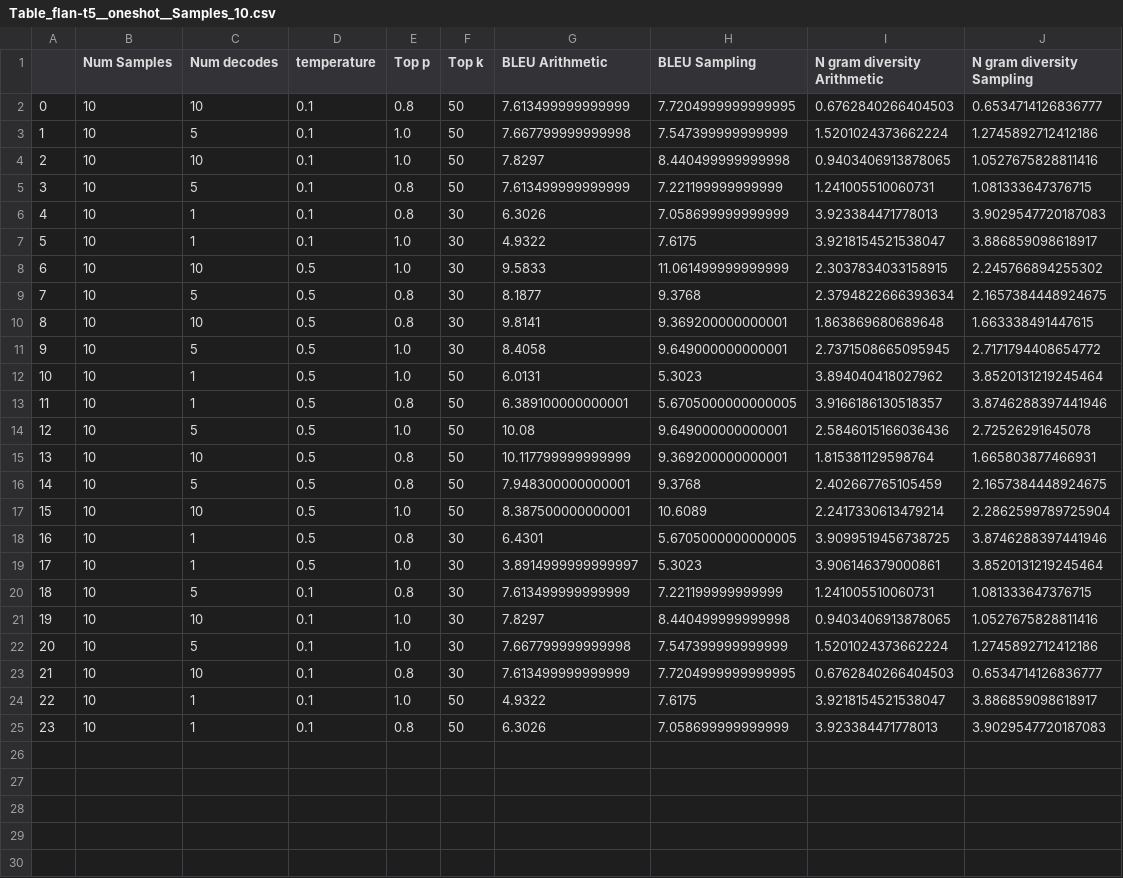
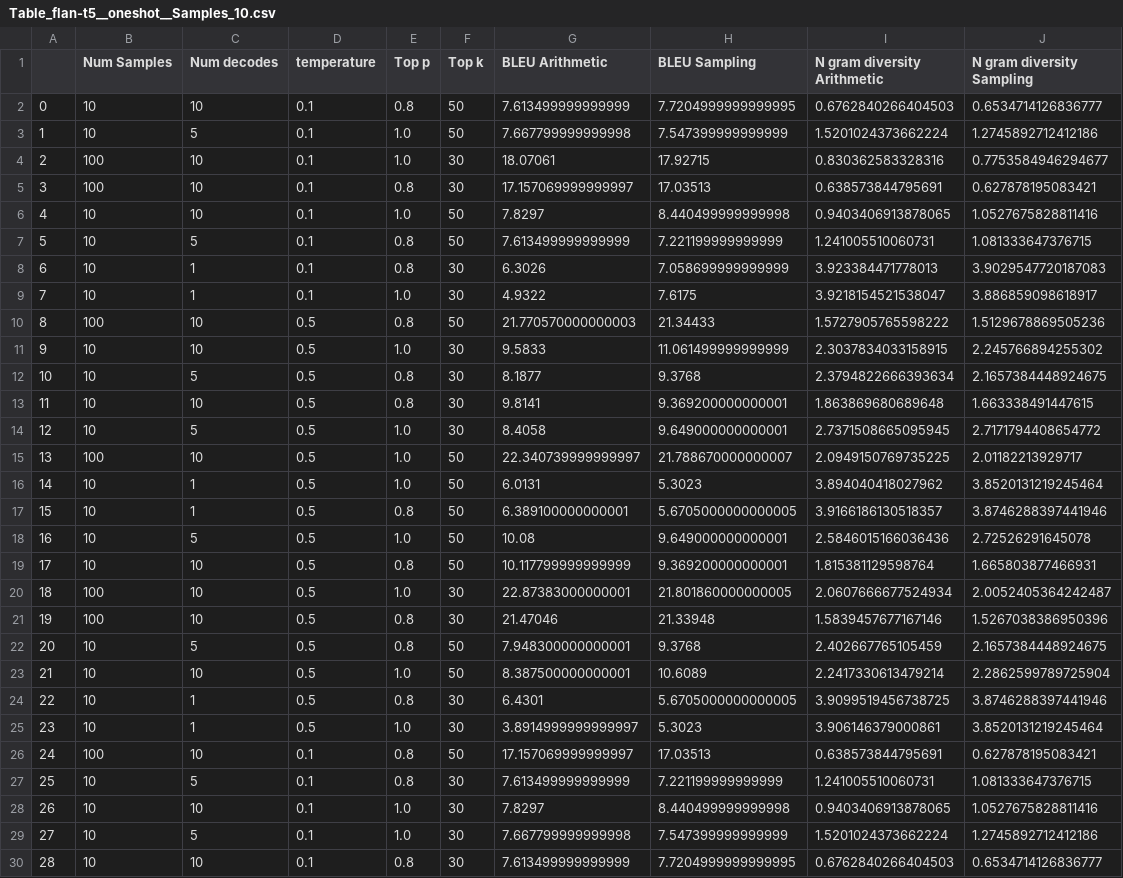
Before and after one commit to AmballaAvinash/Arithmetic-Sampling, a CSV file: outputs/WMT/V2/Table_flan-t5__oneshot__Samples_10.csv, drawn as a sheet; only a part is shown; the shorter side is filled out with more unchanged rows; addresses are those after the commit; the diff covers the shown part only; the diff names each change by its address in the sheet, - before the commit and + after, or states it on an @@ line.

```diff
--- a/outputs/WMT/V2/Table_flan-t5__oneshot__Samples_10.csv
+++ b/outputs/WMT/V2/Table_flan-t5__oneshot__Samples_10.csv
+row 4: 2 | 100 | 10 | 0.1 | 1.0 | 30 | 18.07061 | 17.92715 | 0.830362583328316 | 0.7753584946294677
+row 5: 3 | 100 | 10 | 0.1 | 0.8 | 30 | 17.157069999999997 | 17.03513 | 0.638573844795691 | 0.627878195083421
@@ column A renumbered from row 6 down @@
+row 10: 8 | 100 | 10 | 0.5 | 0.8 | 50 | 21.770570000000003 | 21.34433 | 1.5727905765598222 | 1.5129678869505236
+row 15: 13 | 100 | 10 | 0.5 | 1.0 | 50 | 22.340739999999997 | 21.788670000000007 | 2.0949150769735225 | 2.01182213929717
+row 20: 18 | 100 | 10 | 0.5 | 1.0 | 30 | 22.87383000000001 | 21.801860000000005 | 2.0607666677524934 | 2.0052405364242487
+row 21: 19 | 100 | 10 | 0.5 | 0.8 | 30 | 21.47046 | 21.33948 | 1.5839457677167146 | 1.5267038386950396
+row 26: 24 | 100 | 10 | 0.1 | 0.8 | 50 | 17.157069999999997 | 17.03513 | 0.638573844795691 | 0.627878195083421
```
Also changed, not shown: 1 added row elsewhere in this file, outputs/WMT/V2/Table_flan-t5__oneshot__Samples_100.csv, outputs/WMT/V2/Table_flan-t5__zeroshot__Samples_10.csv, 24 other files.
